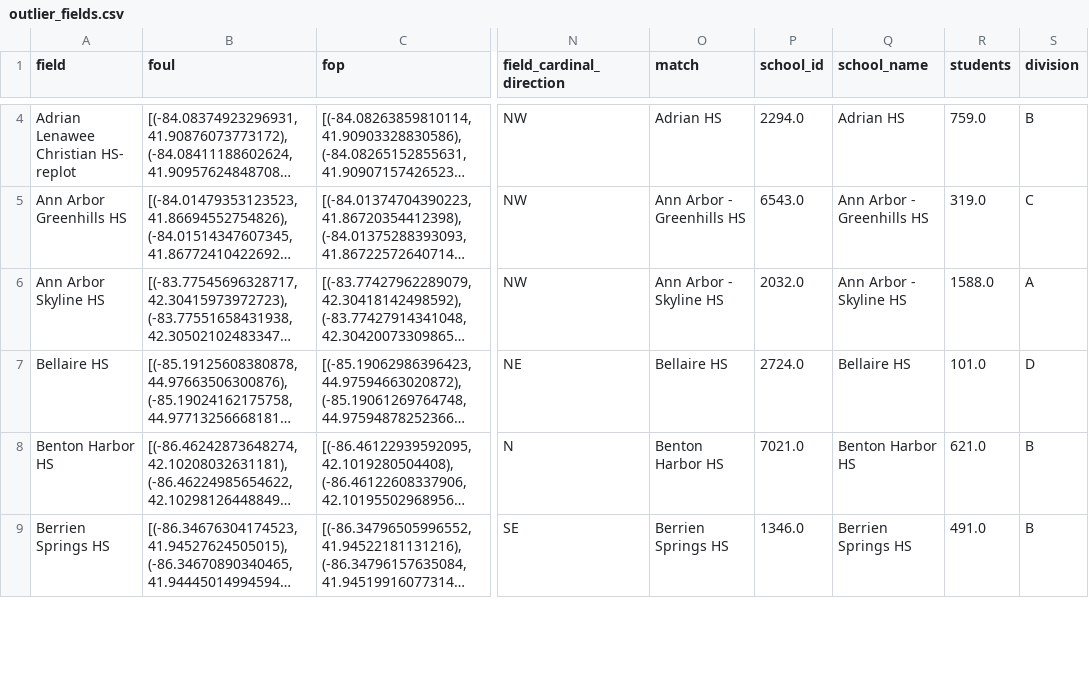
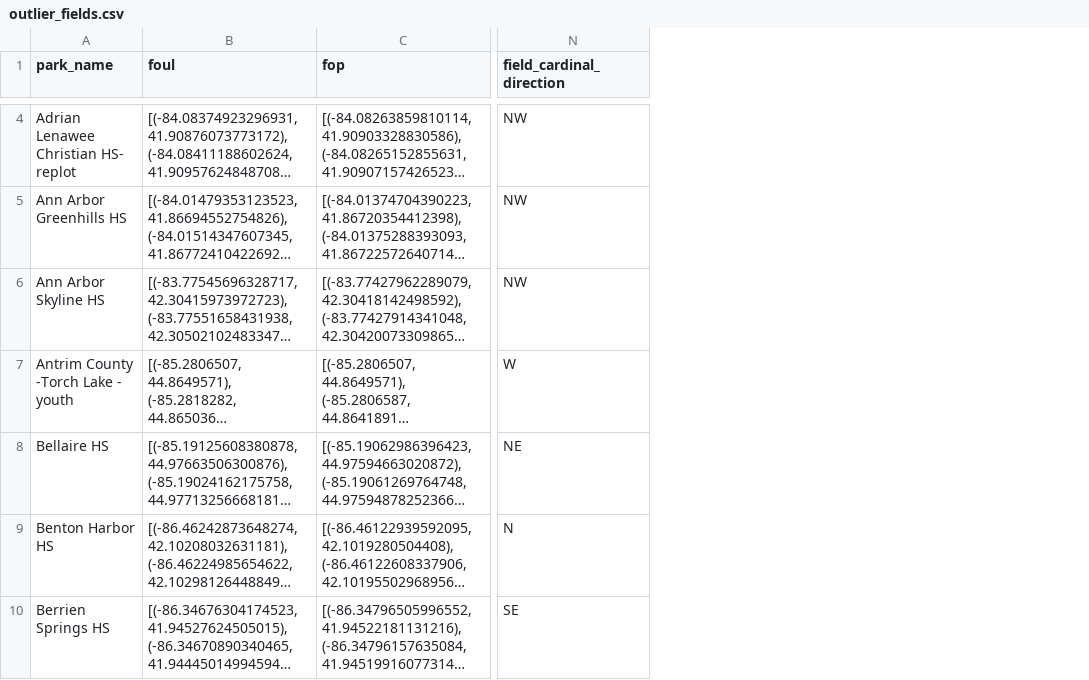
Before and after one commit to JSmith1826/BB_parks, a CSV file: outlier_fields.csv, drawn as a sheet; only a part is shown, gaps mark what is left out; long unchanged cells end in …; removed rows and columns are numbered as before the commit, all else as after; the diff covers the shown part only; the diff names each change by its address in the sheet, - before the commit and + after, or states it on an @@ line.

Commit message:
changed name to park_name because of variable confusion

```diff
--- a/outlier_fields.csv
+++ b/outlier_fields.csv
-column O (match), rows 4-9: Adrian HS | Ann Arbor - Greenhills HS | Ann Arbor - Skyline HS | Bellaire HS | Benton Harbor HS | Berrien Springs HS
-column P (school_id), rows 4-9: 2294.0 | 6543.0 | 2032.0 | 2724.0 | 7021.0 | 1346.0
-column Q (school_name), rows 4-9: Adrian HS | Ann Arbor - Greenhills HS | Ann Arbor - Skyline HS | Bellaire HS | Benton Harbor HS | Berrien Springs HS
-column R (students), rows 4-9: 759.0 | 319.0 | 1588.0 | 101.0 | 621.0 | 491.0
-column S (division), rows 4-9: B | C | A | D | B | B
-A1: field
+A1: park_name
@@ row 45 moved to row 7: Antrim County -Torch Lake - youth @@
```
Also changed, not shown: 1 removed row and 1 moved row elsewhere in this file, 10 other files.
